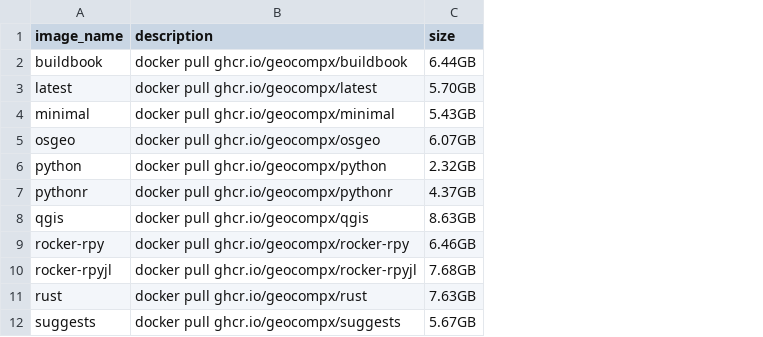
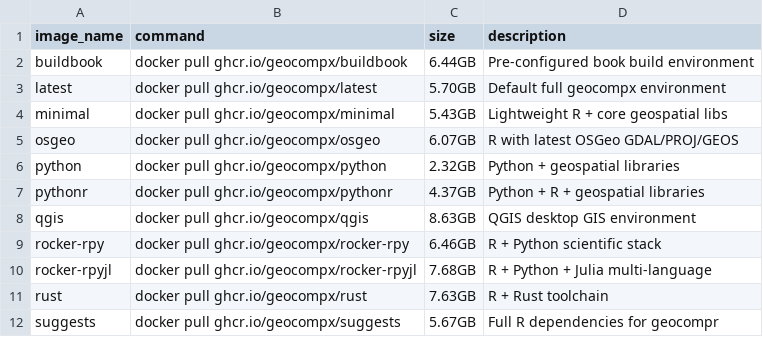
Before and after one commit to geocompx/docker, a CSV file: image-info.csv, drawn as a sheet; the diff names each change by its address in the sheet, - before the commit and + after, or states it on an @@ line.

Commit message:
docs: sort image table by size, add descriptions, update source (Rmd + csv)

```diff
--- a/image-info.csv
+++ b/image-info.csv
+column D (description), rows 2-12: Pre-configured book build environment | Default full geocompx environment | Lightweight R + core geospatial libs | R with latest OSGeo GDAL/PROJ/GEOS | Python + geospatial libraries | Python + R + geospatial libraries | QGIS desktop GIS environment | R + Python scientific stack | R + Python + Julia multi-language | R + Rust toolchain | Full R dependencies for geocompr
-B1: description
+B1: command
```
Also changed, not shown: 2 other files.
